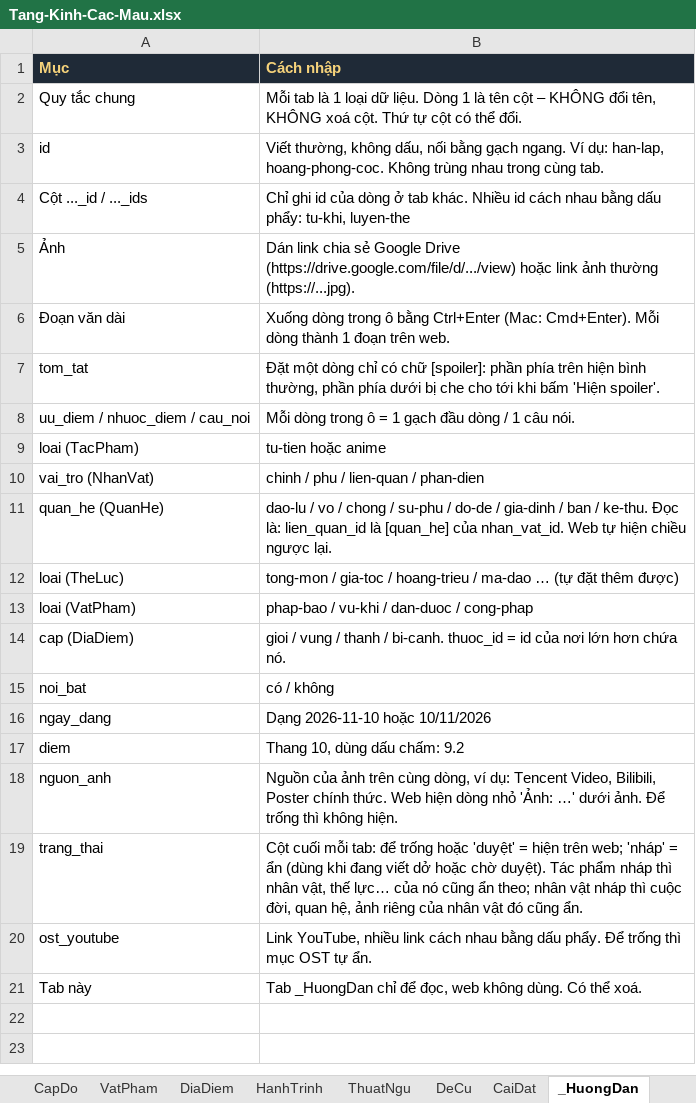
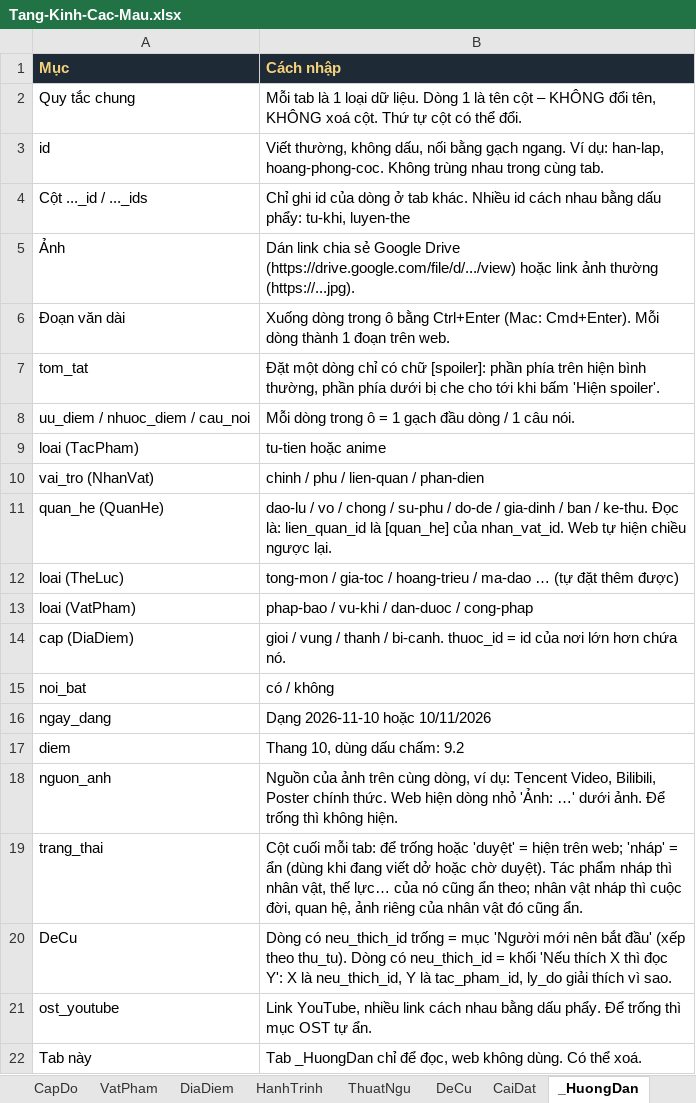
Before and after one commit to trongnghiabui95/tangkinhcac, an Excel workbook: Tang-Kinh-Cac-Mau.xlsx, sheet _HuongDan, drawn as a sheet; values as stored, in another font and other column widths than the file's, no borders; the diff names each change by its address in the sheet, - before the commit and + after, or states it on an @@ line.

```diff
--- a/Tang-Kinh-Cac-Mau.xlsx (sheet _HuongDan)
+++ b/Tang-Kinh-Cac-Mau.xlsx (sheet _HuongDan)
+row 20: DeCu | Dòng có neu_thich_id trống = mục 'Người mới nên bắt đầu' (xếp theo thu_tu). Dòng có neu_thich_id = khối 'Nếu thích X thì đọc Y': X là neu_thich_id, Y là tac_pham_id, ly_do giải thích vì sao.
```
Also changed, not shown: sheet TacPham, sheet DeCu, 9 other files.
